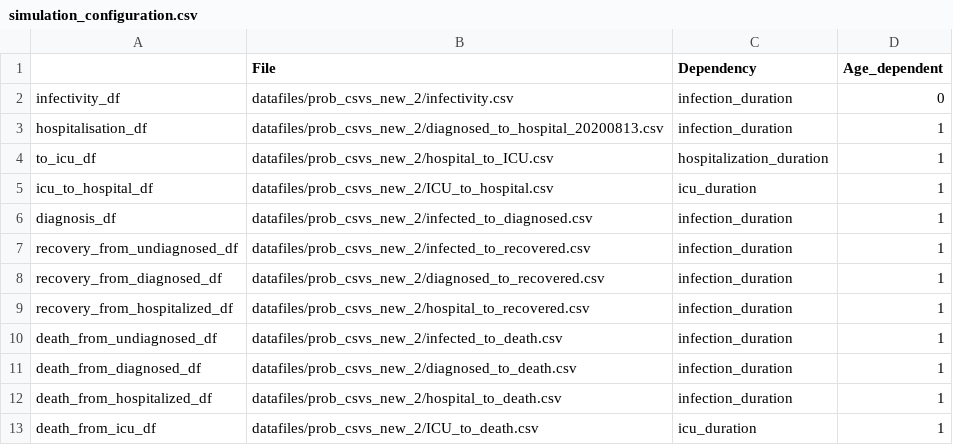
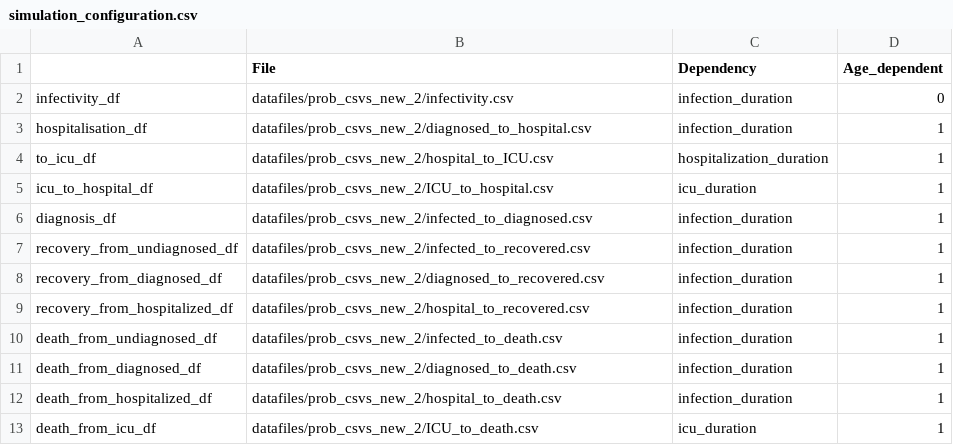
Before and after one commit to joba-1/Corona_Model, a CSV file: simulation_configuration.csv, drawn as a sheet.

Commit message:
no message

```diff
--- a/simulation_configuration.csv
+++ b/simulation_configuration.csv
@@ -2,3 +2,3 @@
 infectivity_df,datafiles/prob_csvs_new_2/infectivity.csv,infection_duration,0
-hospitalisation_df,datafiles/prob_csvs_new_2/diagnosed_to_hospital_20200813.csv,infection_duration,1
+hospitalisation_df,datafiles/prob_csvs_new_2/diagnosed_to_hospital.csv,infection_duration,1
 to_icu_df,datafiles/prob_csvs_new_2/hospital_to_ICU.csv,hospitalization_duration,1
```
